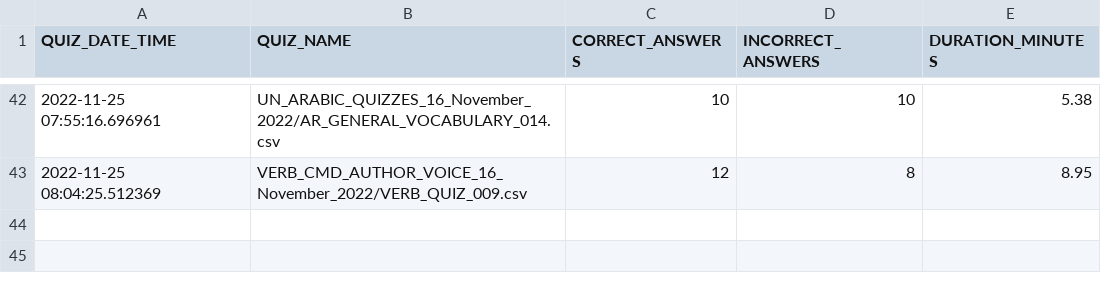
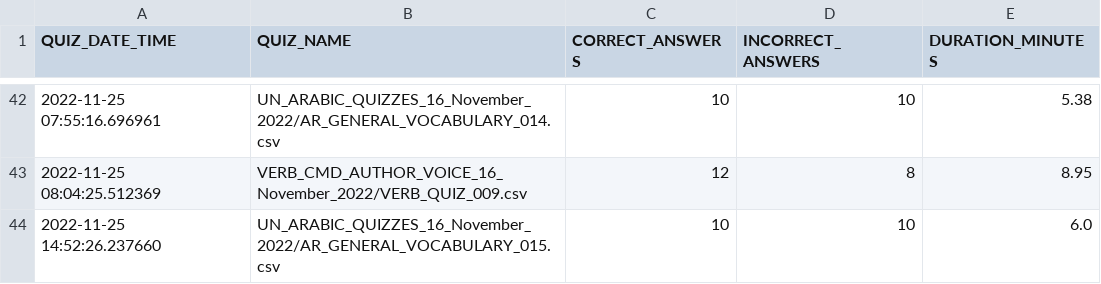
Before and after one commit to akbargherbal/Fill_in_the_Gap_Quiz_on_Terminal, a CSV file: porgress_quizzes.csv, drawn as a sheet; only a part is shown, gaps mark what is left out; the diff names each change by its address in the sheet, - before the commit and + after, or states it on an @@ line.

```diff
--- a/porgress_quizzes.csv
+++ b/porgress_quizzes.csv
+row 44: 2022-11-25 14:52:26.237660 | UN_ARABIC_QUIZZES_16_November_2022/AR_GENERAL_VOCABULARY_015.csv | 10 | 10 | 6.0
```
Also changed, not shown: 1 other file.
